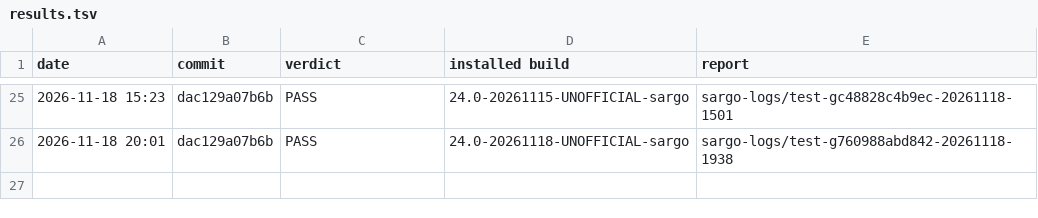
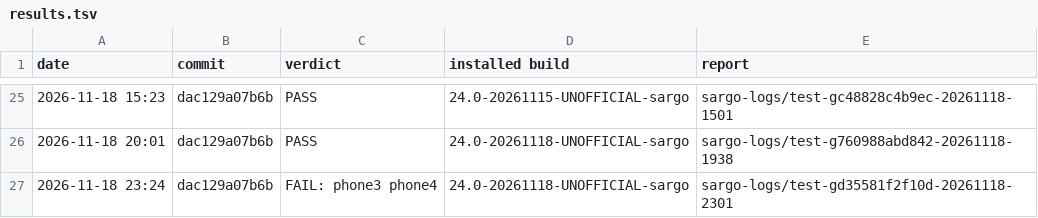
Before and after one commit to xbill9/android_kernel_google_msm-4.9, a TSV file: backport-tools/lineage-24.0/boot-test/results.tsv, drawn as a sheet; only a part is shown, gaps mark what is left out; the diff names each change by its address in the sheet, - before the commit and + after, or states it on an @@ line.

```diff
--- a/backport-tools/lineage-24.0/boot-test/results.tsv
+++ b/backport-tools/lineage-24.0/boot-test/results.tsv
+row 27: 2026-11-18 23:24 | dac129a07b6b | FAIL: phone3 phone4 | 24.0-20261118-UNOFFICIAL-sargo | sargo-logs/test-gd35581f2f10d-20261118-2301
```
